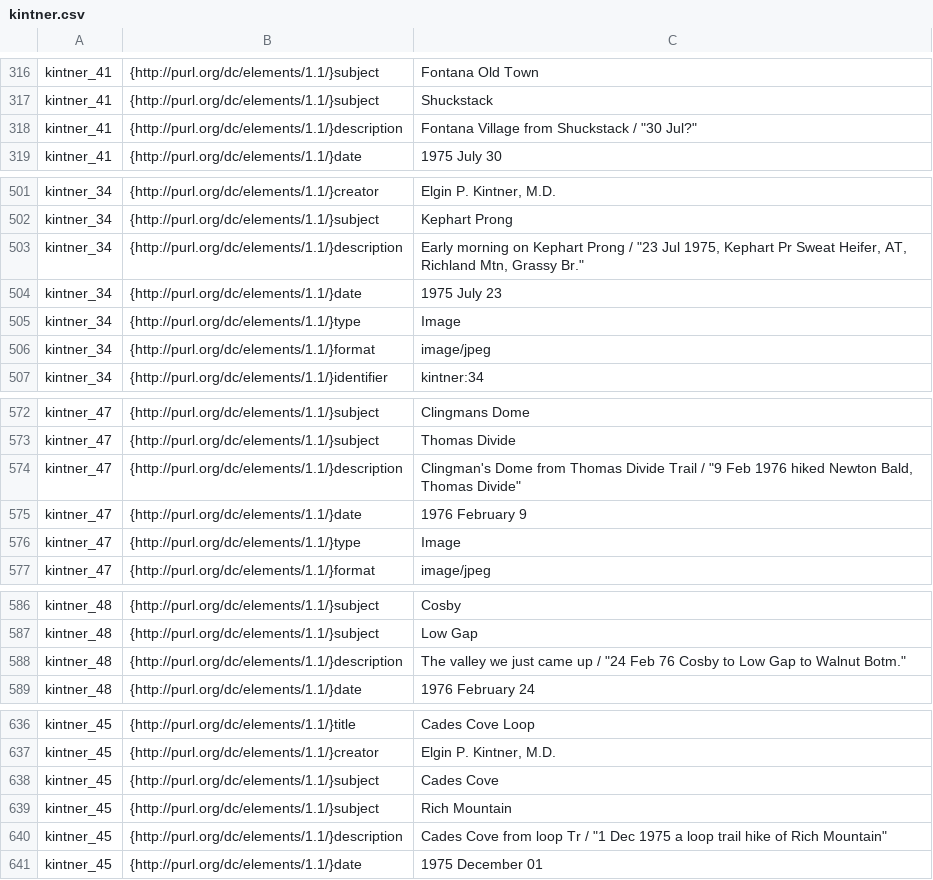
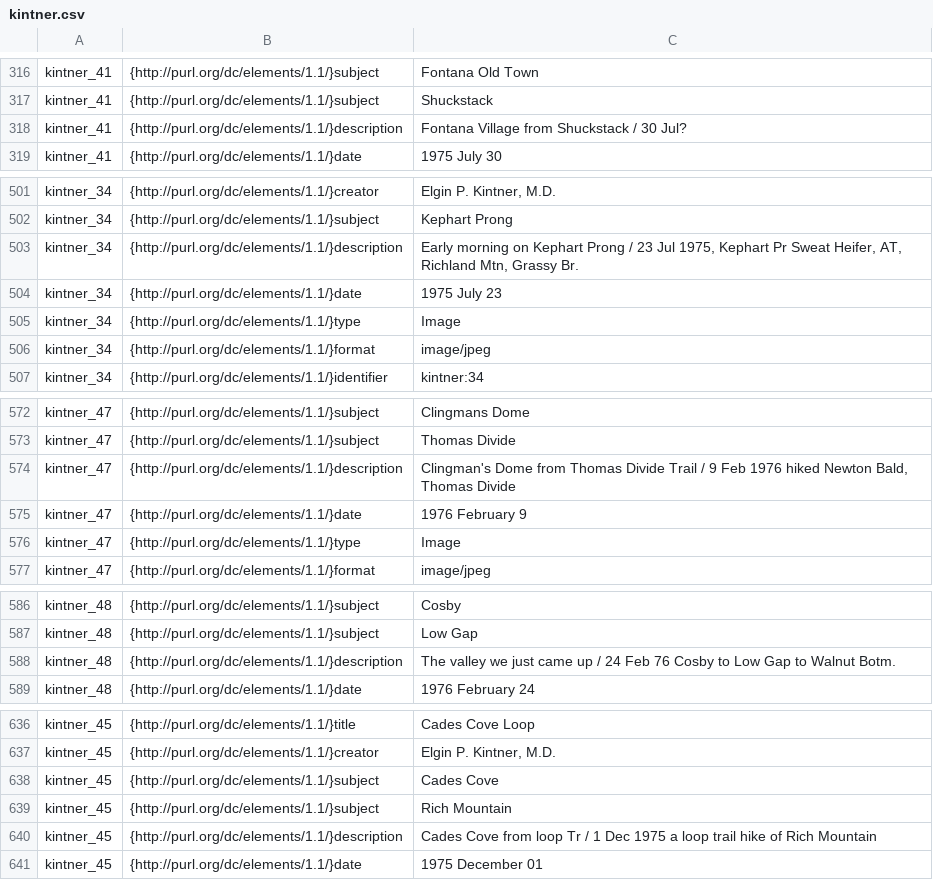
Before and after one commit to UTKcataloging/kintner, a CSV file: original_data/kintner.csv, drawn as a sheet; only a part is shown, gaps mark what is left out; the diff covers the shown part only.

```diff
--- a/original_data/kintner.csv
+++ b/original_data/kintner.csv
@@ -317,3 +317,3 @@ kintner_41	{http://purl.org/dc/elements/1.1/}subject	Fontana Old Town
 kintner_41	{http://purl.org/dc/elements/1.1/}subject	Shuckstack
-kintner_41	{http://purl.org/dc/elements/1.1/}description	Fontana Village from Shuckstack / "30 Jul?"
+kintner_41	{http://purl.org/dc/elements/1.1/}description	Fontana Village from Shuckstack / 30 Jul?
 kintner_41	{http://purl.org/dc/elements/1.1/}date	1975 July 30
@@ -502,3 +502,3 @@ kintner_34	{http://purl.org/dc/elements/1.1/}creator	Elgin P. Kintner, M.D.
 kintner_34	{http://purl.org/dc/elements/1.1/}subject	Kephart Prong
-kintner_34	{http://purl.org/dc/elements/1.1/}description	Early morning on Kephart Prong / "23 Jul 1975, Kephart Pr Sweat Heifer, AT, Richland Mtn, Grassy Br."
+kintner_34	{http://purl.org/dc/elements/1.1/}description	Early morning on Kephart Prong / 23 Jul 1975, Kephart Pr Sweat Heifer, AT, Richland Mtn, Grassy Br.
 kintner_34	{http://purl.org/dc/elements/1.1/}date	1975 July 23
@@ -573,3 +573,3 @@ kintner_47	{http://purl.org/dc/elements/1.1/}subject	Clingmans Dome
 kintner_47	{http://purl.org/dc/elements/1.1/}subject	Thomas Divide
-kintner_47	{http://purl.org/dc/elements/1.1/}description	Clingman's Dome from Thomas Divide Trail / "9 Feb 1976 hiked Newton Bald, Thomas Divide"
+kintner_47	{http://purl.org/dc/elements/1.1/}description	Clingman's Dome from Thomas Divide Trail / 9 Feb 1976 hiked Newton Bald, Thomas Divide
 kintner_47	{http://purl.org/dc/elements/1.1/}date	1976 February 9
@@ -587,3 +587,3 @@ kintner_48	{http://purl.org/dc/elements/1.1/}subject	Cosby
 kintner_48	{http://purl.org/dc/elements/1.1/}subject	Low Gap
-kintner_48	{http://purl.org/dc/elements/1.1/}description	"The valley we just came up" / "24 Feb 76 Cosby to Low Gap to Walnut Botm."
+kintner_48	{http://purl.org/dc/elements/1.1/}description	The valley we just came up / 24 Feb 76 Cosby to Low Gap to Walnut Botm.
 kintner_48	{http://purl.org/dc/elements/1.1/}date	1976 February 24
@@ -639,3 +639,3 @@ kintner_45	{http://purl.org/dc/elements/1.1/}subject	Cades Cove
 kintner_45	{http://purl.org/dc/elements/1.1/}subject	Rich Mountain
-kintner_45	{http://purl.org/dc/elements/1.1/}description	Cades Cove from loop Tr / "1 Dec 1975 a loop trail hike of Rich Mountain"
+kintner_45	{http://purl.org/dc/elements/1.1/}description	Cades Cove from loop Tr / 1 Dec 1975 a loop trail hike of Rich Mountain
 kintner_45	{http://purl.org/dc/elements/1.1/}date	1975 December 01
```
Also changed, not shown: 8 edited cells elsewhere in this file.
